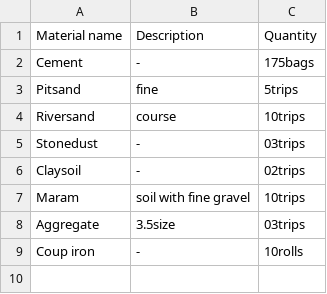
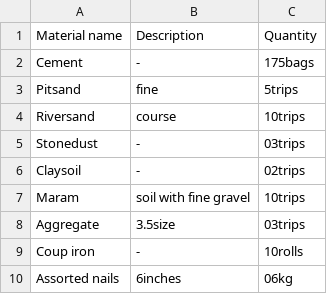
Before and after one commit to WeAreYEF/YEF-pagirinya-satelite-house, a CSV file: Material list.csv, drawn as a sheet.

Commit message:
Added material in.cvs

```diff
--- a/Material list.csv
+++ b/Material list.csv
@@ -9 +9,2 @@ Aggregate,3.5size,03trips
 Coup iron,-,10rolls
+Assorted nails,6inches,06kg
```
